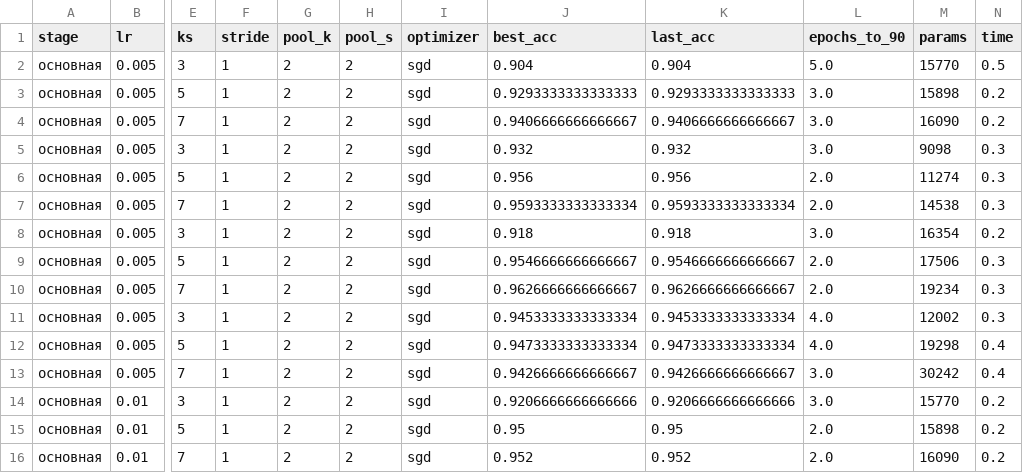
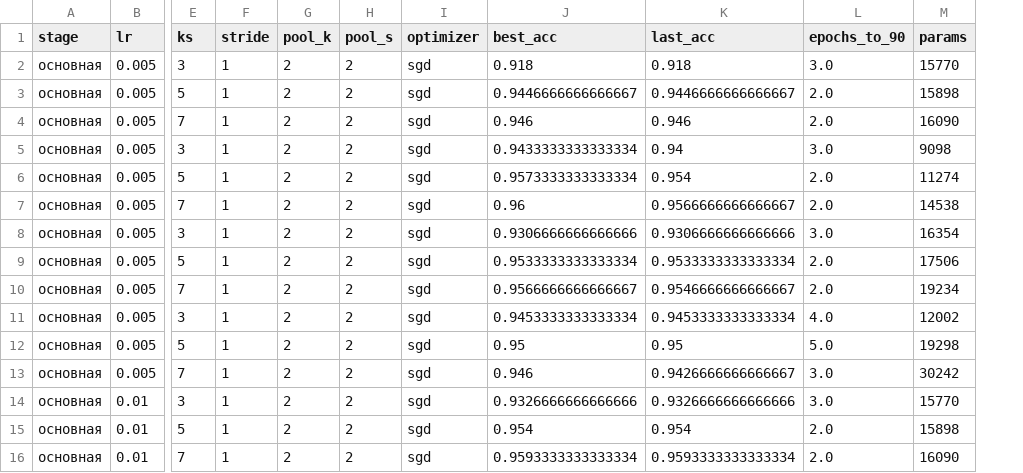
Before and after one commit to UsusCimex/NSU_DeepLearning, a CSV file: labs/lab-06-cnn/results.csv, drawn as a sheet; only a part is shown, gaps mark what is left out; the diff covers the shown part only; the diff names each change by its address in the sheet, - before the commit and + after, or states it on an @@ line.

```diff
--- a/labs/lab-06-cnn/results.csv
+++ b/labs/lab-06-cnn/results.csv
-column N (time), rows 2-16: 0.5 | 0.2 | 0.2 | 0.3 | 0.3 | 0.3 | 0.2 | 0.3 | 0.3 | 0.3 | 0.4 | 0.4 | 0.2 | 0.2 | 0.2
-J2 (best_acc): 0.904
+J2 (best_acc): 0.918
-K2 (last_acc): 0.904
+K2 (last_acc): 0.918
-L2 (epochs_to_90): 5.0
+L2 (epochs_to_90): 3.0
-J3 (best_acc): 0.9293333333333333
+J3 (best_acc): 0.9446666666666667
-K3 (last_acc): 0.9293333333333333
+K3 (last_acc): 0.9446666666666667
-L3:L4 (epochs_to_90): 3.0
+L3:L4 (epochs_to_90): 2.0
-J4 (best_acc): 0.9406666666666667
+J4 (best_acc): 0.946
-K4 (last_acc): 0.9406666666666667
+K4 (last_acc): 0.946
-J5 (best_acc): 0.932
+J5 (best_acc): 0.9433333333333334
-K5 (last_acc): 0.932
+K5 (last_acc): 0.94
-J6 (best_acc): 0.956
+J6 (best_acc): 0.9573333333333334
-K6 (last_acc): 0.956
+K6 (last_acc): 0.954
-J7 (best_acc): 0.9593333333333334
+J7 (best_acc): 0.96
-K7 (last_acc): 0.9593333333333334
+K7 (last_acc): 0.9566666666666667
-J8 (best_acc): 0.918
+J8 (best_acc): 0.9306666666666666
-K8 (last_acc): 0.918
+K8 (last_acc): 0.9306666666666666
-J9 (best_acc): 0.9546666666666667
+J9 (best_acc): 0.9533333333333334
-K9 (last_acc): 0.9546666666666667
+K9 (last_acc): 0.9533333333333334
-J10 (best_acc): 0.9626666666666667
+J10 (best_acc): 0.9566666666666667
-K10 (last_acc): 0.9626666666666667
+K10 (last_acc): 0.9546666666666667
-J12 (best_acc): 0.9473333333333334
+J12 (best_acc): 0.95
-K12 (last_acc): 0.9473333333333334
+K12 (last_acc): 0.95
-L12 (epochs_to_90): 4.0
+L12 (epochs_to_90): 5.0
-J13 (best_acc): 0.9426666666666667
+J13 (best_acc): 0.946
-J14 (best_acc): 0.9206666666666666
+J14 (best_acc): 0.9326666666666666
-K14 (last_acc): 0.9206666666666666
+K14 (last_acc): 0.9326666666666666
-J15 (best_acc): 0.95
+J15 (best_acc): 0.954
-K15 (last_acc): 0.95
+K15 (last_acc): 0.954
-J16 (best_acc): 0.952
+J16 (best_acc): 0.9593333333333334
-K16 (last_acc): 0.952
+K16 (last_acc): 0.9593333333333334
```
Also changed, not shown: 152 edited cells elsewhere in this file, labs/lab-01-knn-raster/results.csv, labs/lab-02-outliers-odin/results.csv, 22 other files.
